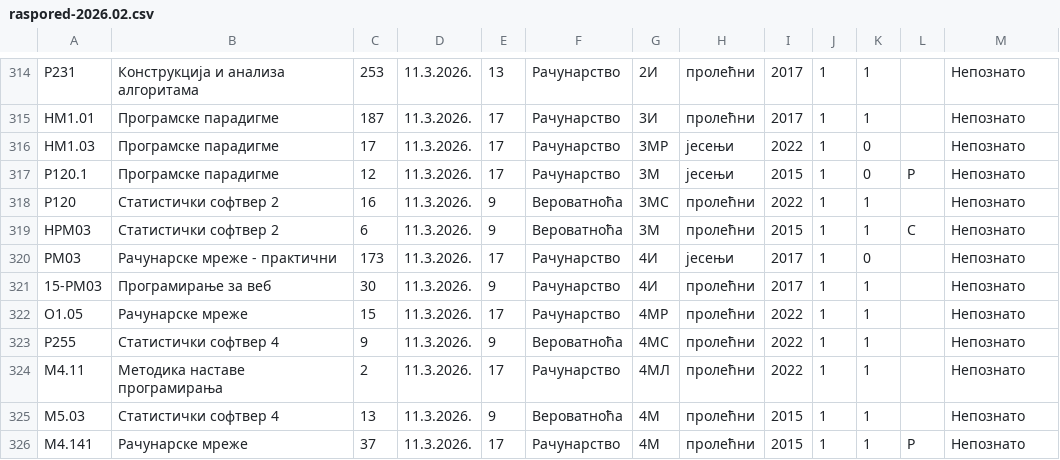
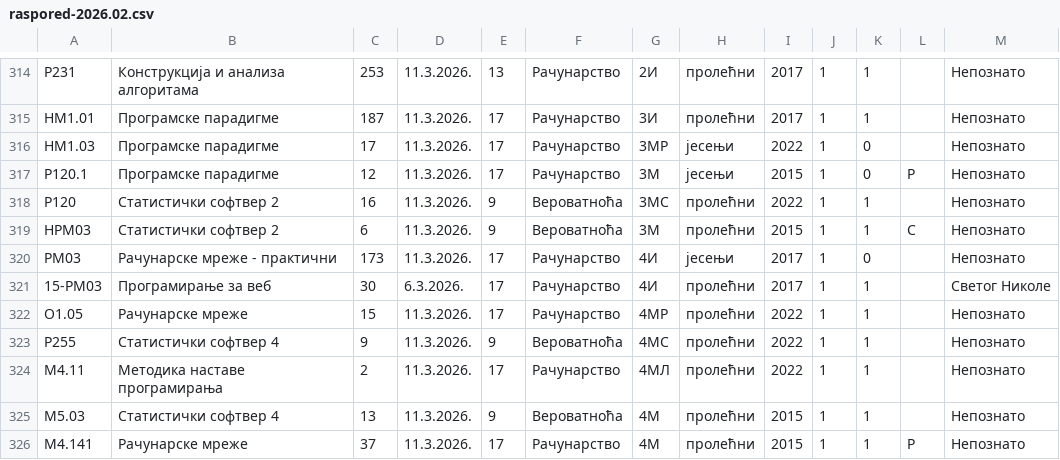
Before and after one commit to filipmaric/raspored_ispita, a CSV file: docs/raspored-2026.02.csv, drawn as a sheet; only a part is shown, gaps mark what is left out.

Commit message:
fix vebp

```diff
--- a/docs/raspored-2026.02.csv
+++ b/docs/raspored-2026.02.csv
@@ -320,3 +320,3 @@
 РМ03,Рачунарске мреже - практични,173,11.3.2026.,17,Рачунарство,4И,јесењи,2017,1,0,,Непознато
-15-РМ03,Програмирање за веб,30,11.3.2026.,9,Рачунарство,4И,пролећни,2017,1,1,,Непознато
+15-РМ03,Програмирање за веб,30,6.3.2026.,17,Рачунарство,4И,пролећни,2017,1,1,,Светог Николе
 О1.05,Рачунарске мреже,15,11.3.2026.,17,Рачунарство,4МР,пролећни,2022,1,1,,Непознато
```
